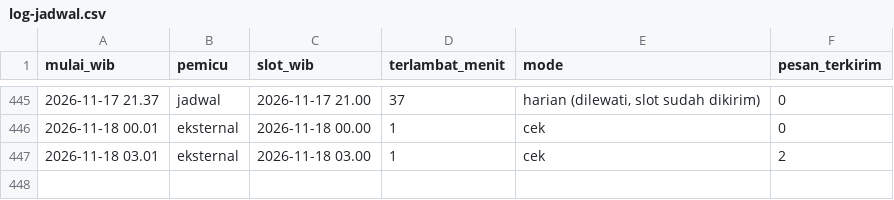
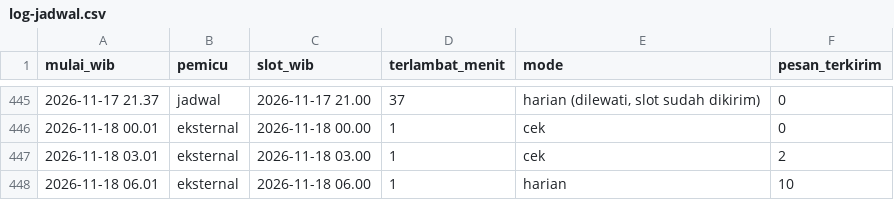
Before and after one commit to alihabiebie/JagaUdaraBot, a CSV file: jaga-udara-bot/state/log-jadwal.csv, drawn as a sheet; only a part is shown, gaps mark what is left out; the diff names each change by its address in the sheet, - before the commit and + after, or states it on an @@ line.

```diff
--- a/jaga-udara-bot/state/log-jadwal.csv
+++ b/jaga-udara-bot/state/log-jadwal.csv
+row 448: 2026-11-18 06.01 | eksternal | 2026-11-18 06.00 | 1 | harian | 10
```
Also changed, not shown: 16 other files.
